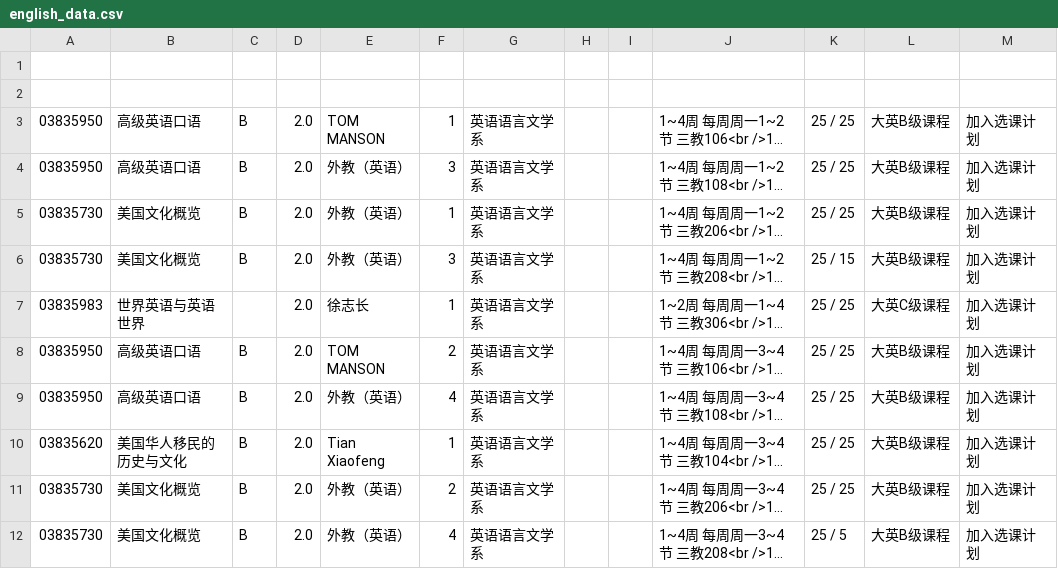
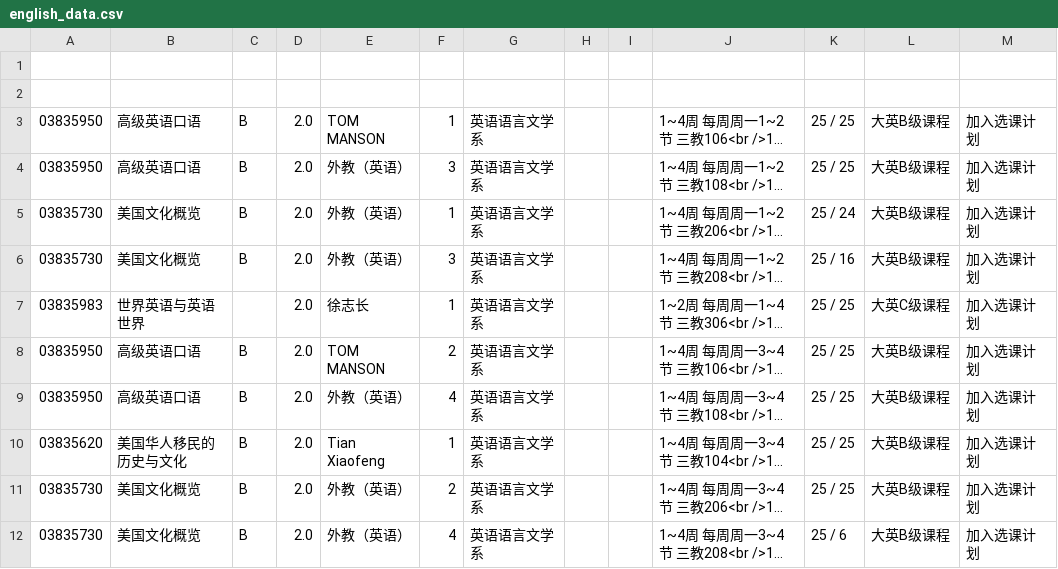
Before and after one commit to wongsingfo/course-ele, a CSV file: data/english_data.csv, drawn as a sheet; long unchanged cells end in …; the diff names each change by its address in the sheet, - before the commit and + after, or states it on an @@ line.

```diff
--- a/data/english_data.csv
+++ b/data/english_data.csv
-K5: 25 / 25
+K5: 25 / 24
-K6: 25 / 15
+K6: 25 / 16
-K12: 25 / 5
+K12: 25 / 6
```
Also changed, not shown: data/pub_choice_data.csv, data/speciality_data.csv, 13 other files.
